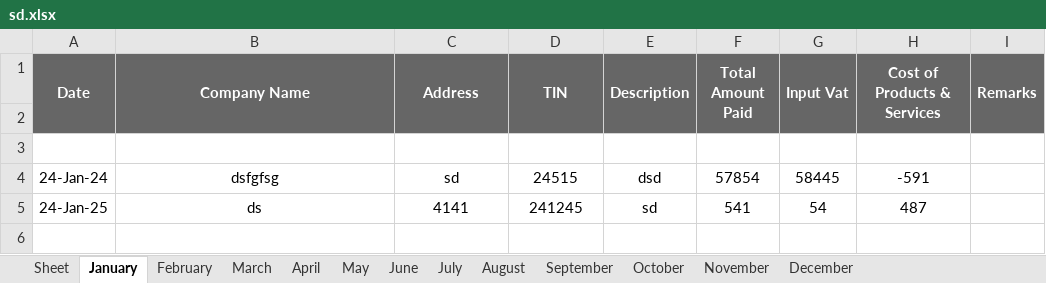
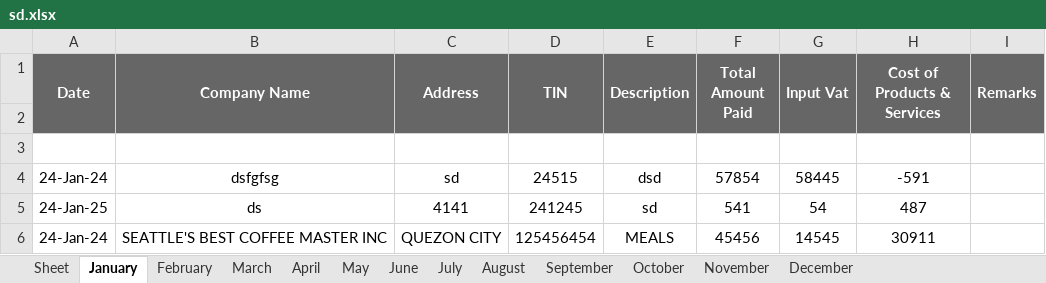
Before and after one commit to carldev14/python-project, an Excel workbook: xlsx_folder/sd.xlsx, sheet January, drawn as a sheet; values as stored, in another font and other column widths than the file's, no borders; the diff names each change by its address in the sheet, - before the commit and + after, or states it on an @@ line.

```diff
--- a/xlsx_folder/sd.xlsx (sheet January)
+++ b/xlsx_folder/sd.xlsx (sheet January)
+row 6: 24-Jan-24 | SEATTLE'S BEST COFFEE MASTER INC | QUEZON CITY | 125456454 | MEALS | 45456 | 14545 | 30911
```
Also changed, not shown: 2 other files.
